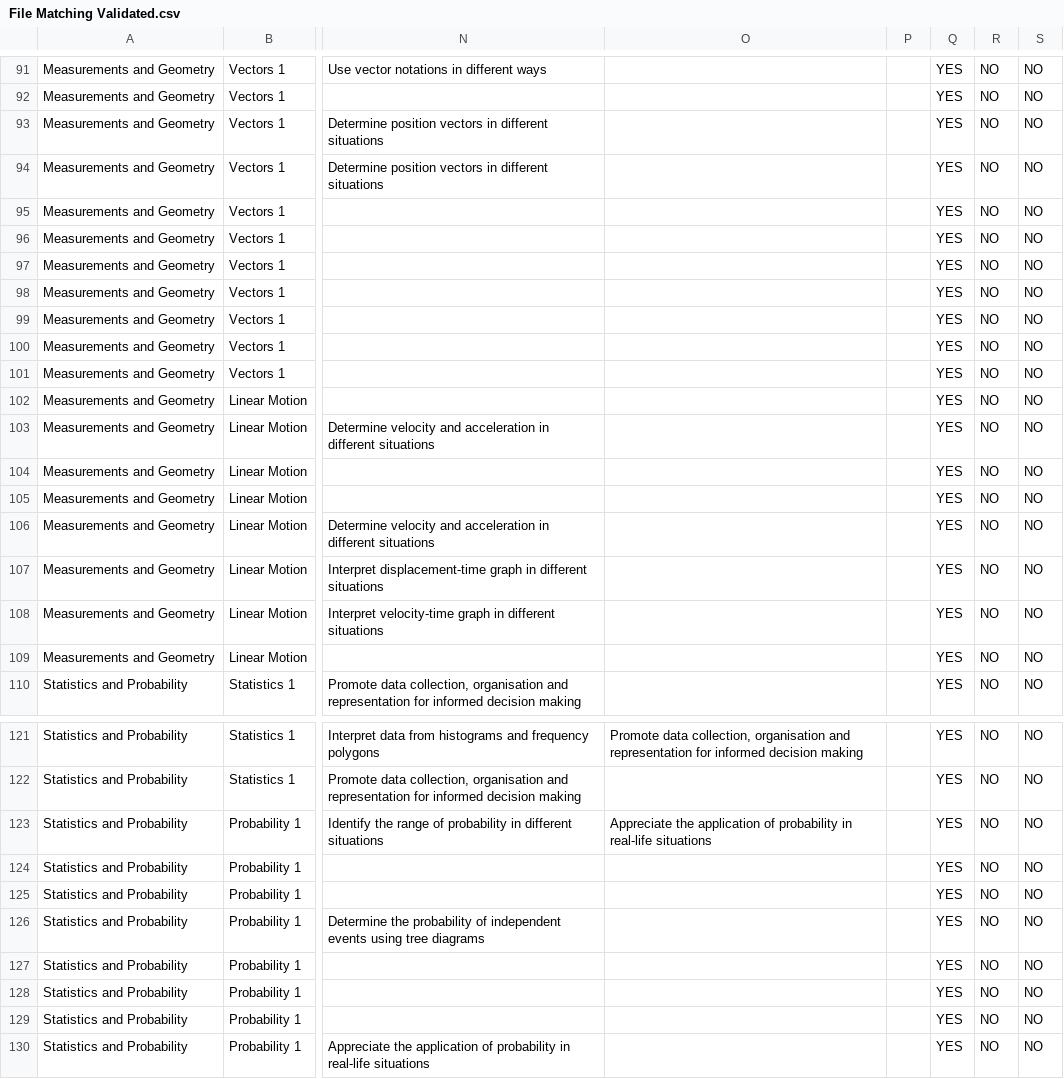
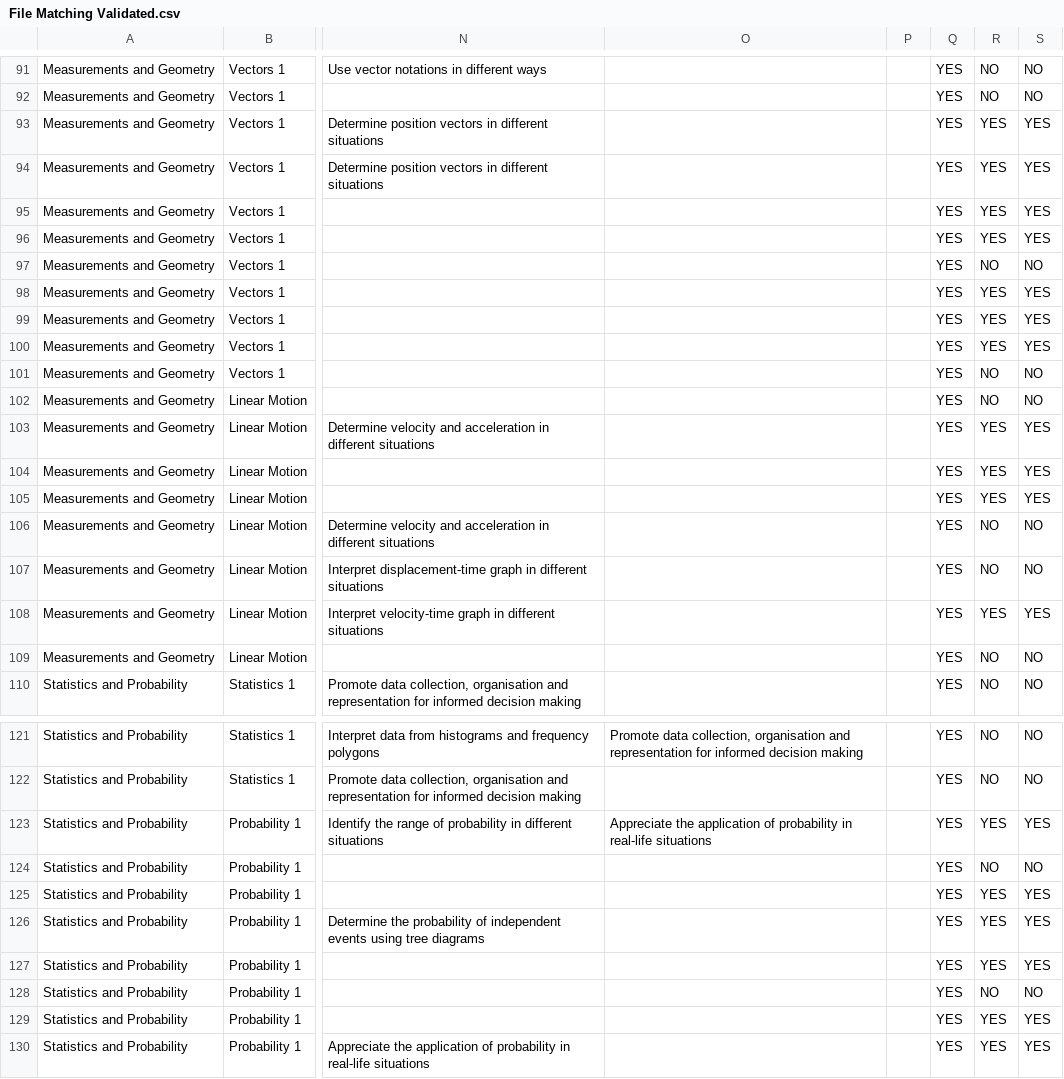
Before and after one commit to INNODEMS/CBC-Grade-10-Maths, a CSV file: helpers/File Matching Validated.csv, drawn as a sheet; only a part is shown, gaps mark what is left out; the diff names each change by its address in the sheet, - before the commit and + after, or states it on an @@ line.

```diff
--- a/helpers/File Matching Validated.csv
+++ b/helpers/File Matching Validated.csv
-R93:R96: NO
+R93:R96: YES
-S93:S96: NO
+S93:S96: YES
-R98:R100: NO
+R98:R100: YES
-S98:S100: NO
+S98:S100: YES
-R103:R105: NO
+R103:R105: YES
-S103:S105: NO
+S103:S105: YES
-R108: NO
+R108: YES
-S108: NO
+S108: YES
-R123: NO
+R123: YES
-S123: NO
+S123: YES
-R125:R127: NO
+R125:R127: YES
-S125:S127: NO
+S125:S127: YES
-R129:R130: NO
+R129:R130: YES
-S129:S130: NO
+S129:S130: YES
```
Also changed, not shown: 1 other file.
